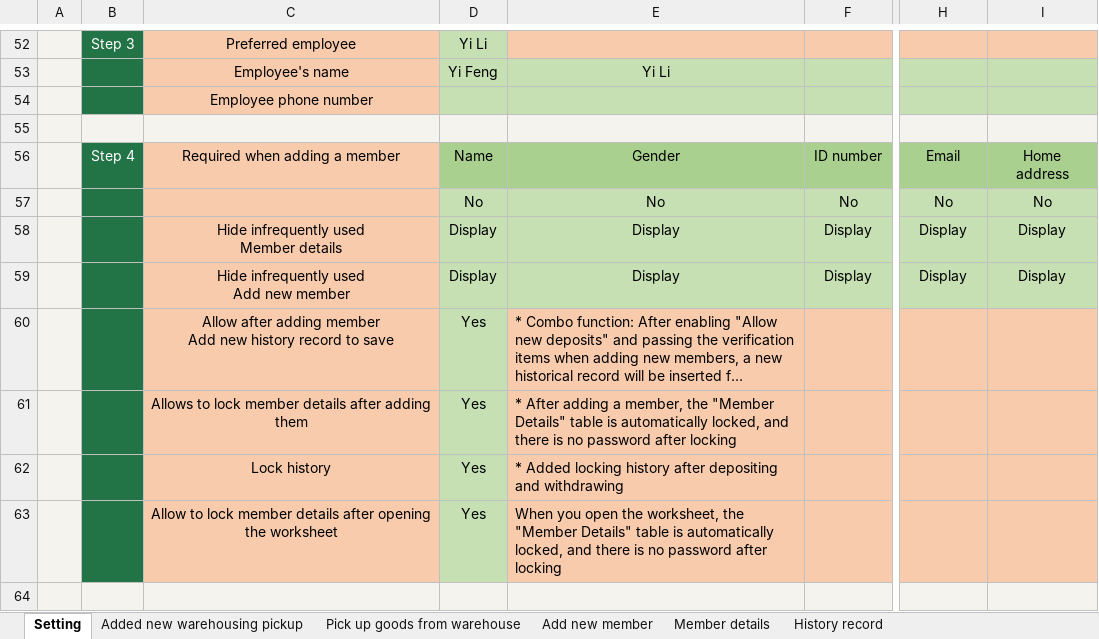
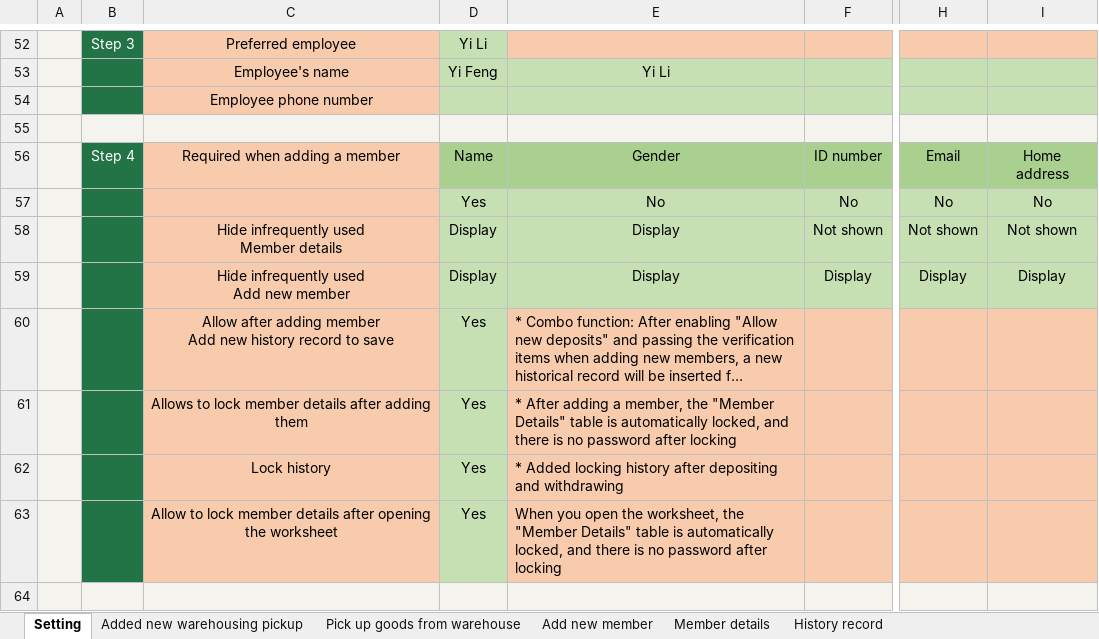
Before and after one commit to ilikeyi/Office, an Excel workbook: Download/Storage/Yi.Storage.en-US.xlsm, sheet Setting, drawn as a sheet; only a part is shown, gaps mark what is left out; long unchanged cells end in …; values as stored, in another font and other column widths than the file's, no borders; charts and pictures and conditional formats and table styles not drawn; the diff names each change by its address in the sheet, - before the commit and + after, or states it on an @@ line.

```diff
--- a/Download/Storage/Yi.Storage.en-US.xlsm (sheet Setting)
+++ b/Download/Storage/Yi.Storage.en-US.xlsm (sheet Setting)
-D57: No
+D57: Yes
-F58: Display
+F58: Not shown
-H58: Display
+H58: Not shown
-I58: Display
+I58: Not shown
```
Also changed, not shown: sheet Member details, Download/Storage/Yi.Storage.zh-CN.xlsm, Download/Storage/Yi.Storage.zh-TW.xlsm.
